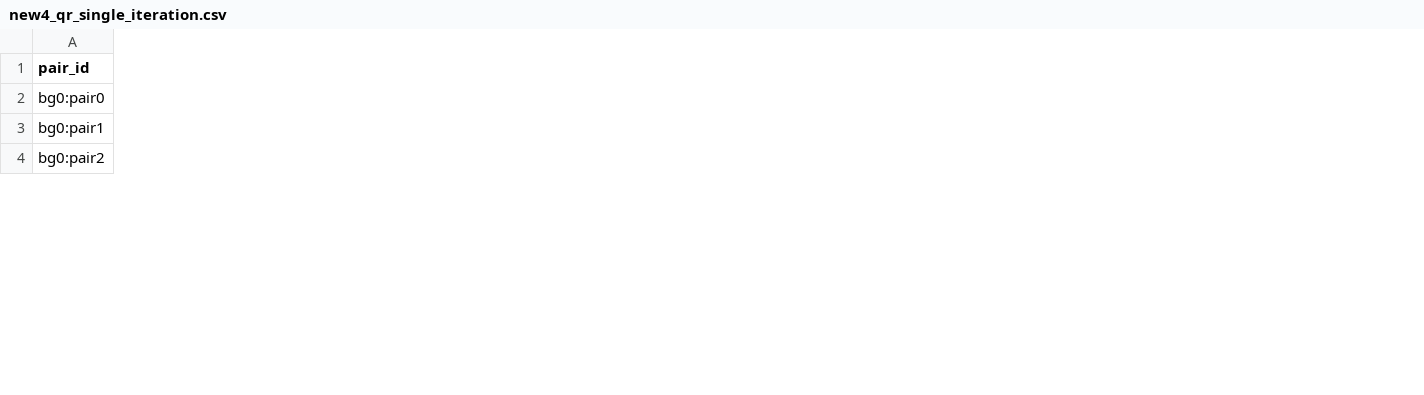
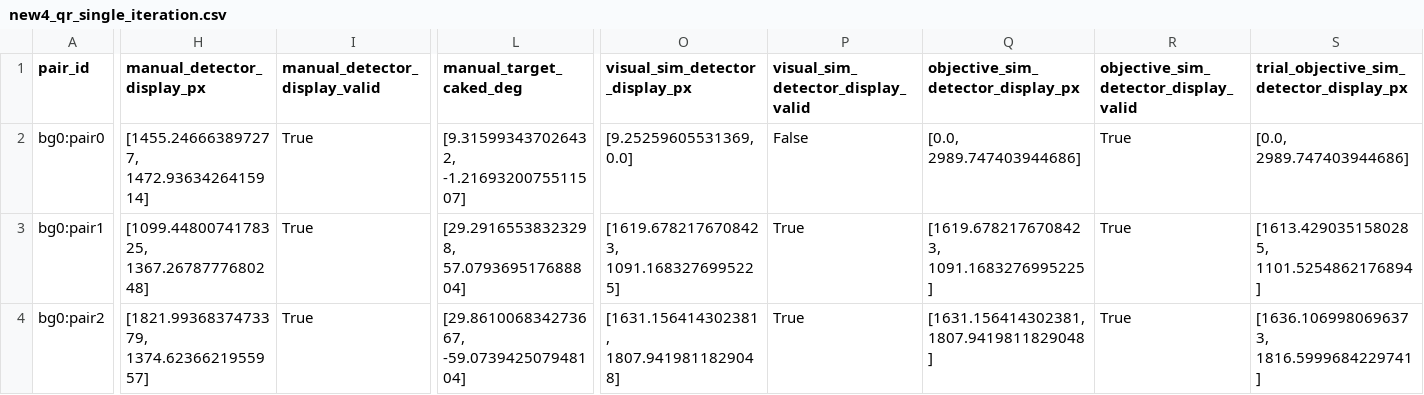
Before and after one commit to DVBeckwitt/ra_sim, a CSV file: artifacts/geometry_fit_ladder/new4_single_iteration_visual_audit/bg0/new4_qr_single_iteration.csv, drawn as a sheet; only a part is shown, gaps mark what is left out; the diff covers the shown part only; the diff names each change by its address in the sheet, - before the commit and + after, or states it on an @@ line.

Commit message:
fix(qr): fail divergent visual proof

```diff
--- a/artifacts/geometry_fit_ladder/new4_single_iteration_visual_audit/bg0/new4_qr_single_iteration.csv
+++ b/artifacts/geometry_fit_ladder/new4_single_iteration_visual_audit/bg0/new4_qr_single_iteration.csv
+column H (manual_detector_display_px), rows 2-4: [1455.246663897277, 1472.9363426415914] | [1099.4480074178325, 1367.2678777680248] | [1821.9936837473379, 1374.6236621955957]
+column I (manual_detector_display_valid), rows 2-4: all True
+column L (manual_target_caked_deg), rows 2-4: [9.315993437026432, -1.2169320075511507] | [29.29165538323298, 57.079369517688804] | [29.861006834273667, -59.073942507948104]
+column O (visual_sim_detector_display_px), rows 2-4: [9.25259605531369, 0.0] | [1619.6782176708423, 1091.1683276995225] | [1631.156414302381, 1807.9419811829048]
+column P, rows 1-4: visual_sim_detector_display_valid | False | True | True
+column Q, rows 1-4: objective_sim_detector_display_px | [0.0, 2989.747403944686] | [1619.6782176708423, 1091.1683276995225] | [1631.156414302381, 1807.9419811829048]
+column R, rows 1-4: objective_sim_detector_display_valid | True | True | True
+column S, rows 1-4: trial_objective_sim_detector_display_px | [0.0, 2989.747403944686] | [1613.4290351580285, 1101.5254862176894] | [1636.1069980696373, 1816.5999684229741]
```
Also changed, not shown: 20 added columns and 73 edited cells elsewhere in this file, 6 other files.
